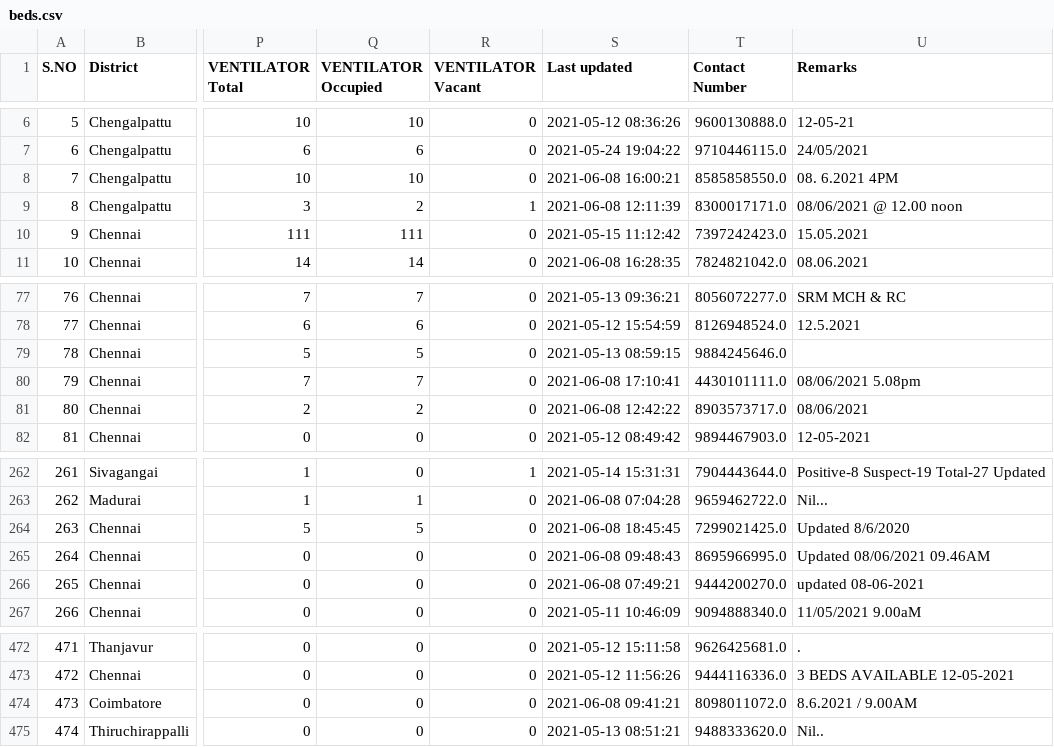
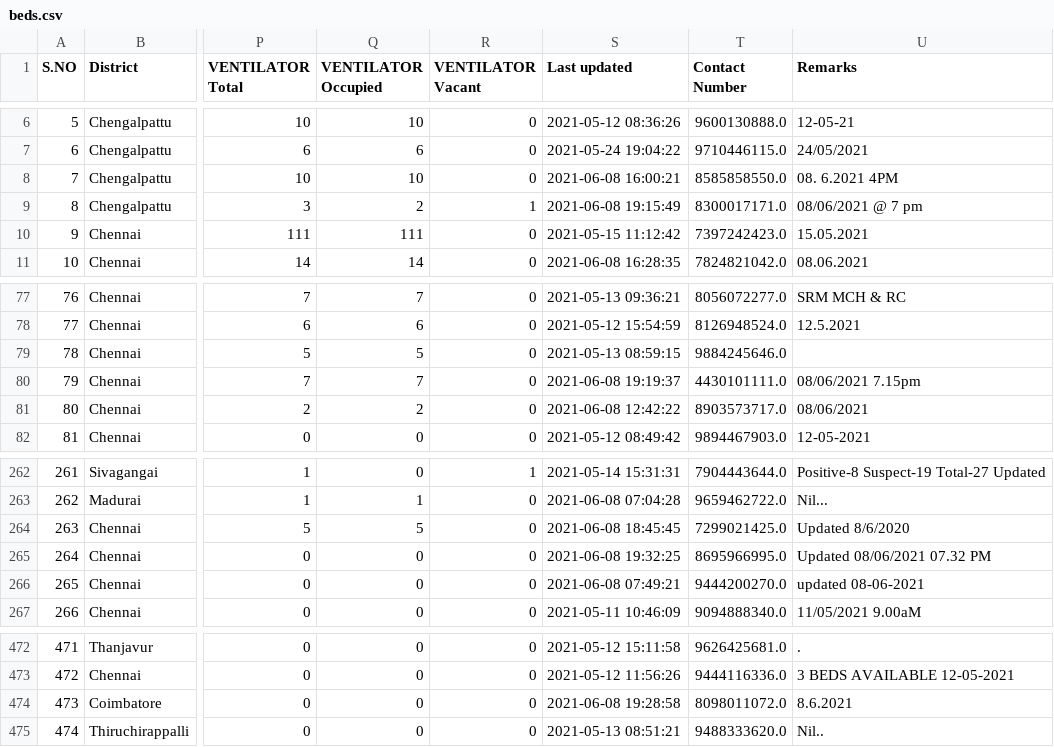
Before and after one commit to stopcoronatn/stopcoronatn.github.io, a CSV file: data/beds.csv, drawn as a sheet; only a part is shown, gaps mark what is left out; the diff names each change by its address in the sheet, - before the commit and + after, or states it on an @@ line.

```diff
--- a/data/beds.csv
+++ b/data/beds.csv
-S9 (Last updated): 2021-06-08 12:11:39
+S9 (Last updated): 2021-06-08 19:15:49
-U9 (Remarks): 08/06/2021 @ 12.00 noon
+U9 (Remarks): 08/06/2021 @ 7 pm
-S80 (Last updated): 2021-06-08 17:10:41
+S80 (Last updated): 2021-06-08 19:19:37
-U80 (Remarks): 08/06/2021 5.08pm
+U80 (Remarks): 08/06/2021 7.15pm
-S265 (Last updated): 2021-06-08 09:48:43
+S265 (Last updated): 2021-06-08 19:32:25
-U265 (Remarks): Updated 08/06/2021 09.46AM
+U265 (Remarks): Updated 08/06/2021 07.32 PM
-S474 (Last updated): 2021-06-08 09:41:21
+S474 (Last updated): 2021-06-08 19:28:58
-U474 (Remarks): 8.6.2021 / 9.00AM
+U474 (Remarks): 8.6.2021
```
